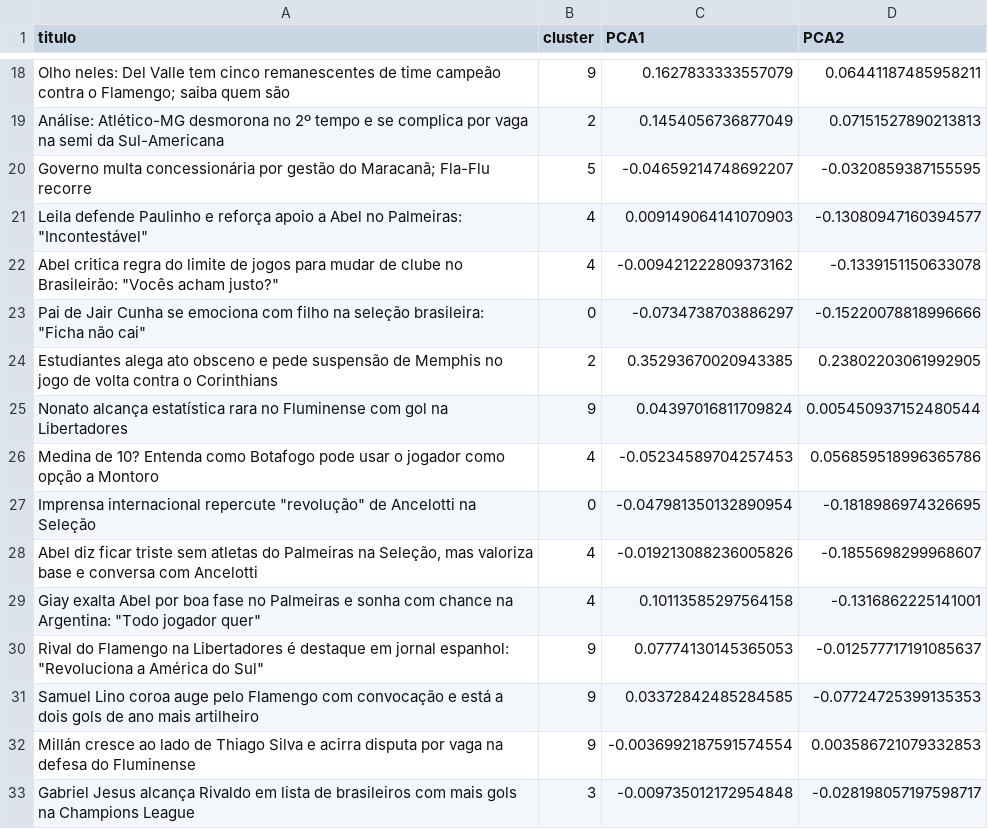
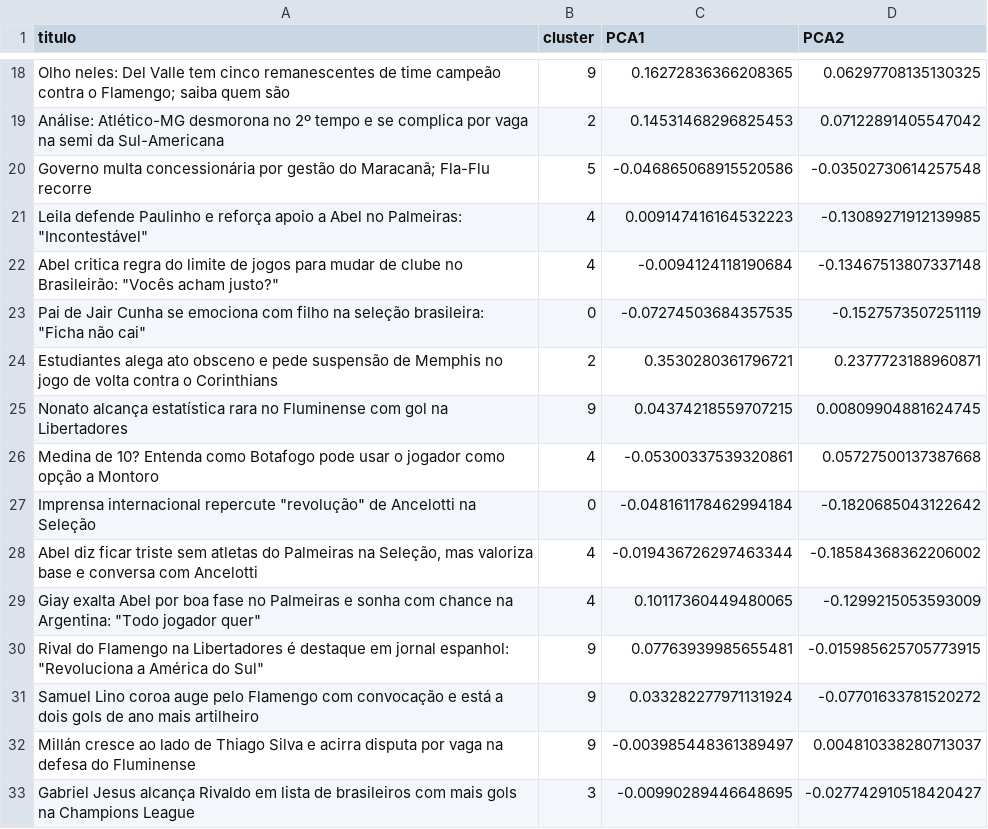
Before and after one commit to HenriqueOS12/PLN, a CSV file: pca_2d.csv, drawn as a sheet; only a part is shown, gaps mark what is left out; the diff covers the shown part only; the diff names each change by its address in the sheet, - before the commit and + after, or states it on an @@ line.

```diff
--- a/pca_2d.csv
+++ b/pca_2d.csv
-C18 (PCA1): 0.1627833333557079
+C18 (PCA1): 0.16272836366208365
-D18 (PCA2): 0.06441187485958211
+D18 (PCA2): 0.06297708135130325
-C19 (PCA1): 0.1454056736877049
+C19 (PCA1): 0.14531468296825453
-D19 (PCA2): 0.07151527890213813
+D19 (PCA2): 0.07122891405547042
-C20 (PCA1): -0.04659214748692207
+C20 (PCA1): -0.046865068915520586
-D20 (PCA2): -0.0320859387155595
+D20 (PCA2): -0.03502730614257548
-C21 (PCA1): 0.009149064141070903
+C21 (PCA1): 0.009147416164532223
-D21 (PCA2): -0.13080947160394577
+D21 (PCA2): -0.13089271912139985
-C22 (PCA1): -0.009421222809373162
+C22 (PCA1): -0.0094124118190684
-D22 (PCA2): -0.1339151150633078
+D22 (PCA2): -0.13467513807337148
-C23 (PCA1): -0.0734738703886297
+C23 (PCA1): -0.07274503684357535
-D23 (PCA2): -0.15220078818996666
+D23 (PCA2): -0.1527573507251119
-C24 (PCA1): 0.35293670020943385
+C24 (PCA1): 0.3530280361796721
-D24 (PCA2): 0.23802203061992905
+D24 (PCA2): 0.2377723188960871
-C25 (PCA1): 0.04397016811709824
+C25 (PCA1): 0.04374218559707215
-D25 (PCA2): 0.005450937152480544
+D25 (PCA2): 0.00809904881624745
-C26 (PCA1): -0.05234589704257453
+C26 (PCA1): -0.05300337539320861
-D26 (PCA2): 0.056859518996365786
+D26 (PCA2): 0.05727500137387668
-C27 (PCA1): -0.047981350132890954
+C27 (PCA1): -0.048161178462994184
-D27 (PCA2): -0.1818986974326695
+D27 (PCA2): -0.1820685043122642
-C28 (PCA1): -0.019213088236005826
+C28 (PCA1): -0.019436726297463344
-D28 (PCA2): -0.1855698299968607
+D28 (PCA2): -0.18584368362206002
-C29 (PCA1): 0.10113585297564158
+C29 (PCA1): 0.10117360449480065
-D29 (PCA2): -0.1316862225141001
+D29 (PCA2): -0.1299215053593009
-C30 (PCA1): 0.07774130145365053
+C30 (PCA1): 0.07763939985655481
-D30 (PCA2): -0.012577717191085637
+D30 (PCA2): -0.015985625705773915
-C31 (PCA1): 0.03372842485284585
+C31 (PCA1): 0.033282277971131924
-D31 (PCA2): -0.07724725399135353
+D31 (PCA2): -0.07701633781520272
-C32 (PCA1): -0.0036992187591574554
+C32 (PCA1): -0.003985448361389497
-D32 (PCA2): 0.003586721079332853
+D32 (PCA2): 0.004810338280713037
-C33 (PCA1): -0.009735012172954848
+C33 (PCA1): -0.00990289446648695
-D33 (PCA2): -0.028198057197598717
+D33 (PCA2): -0.027742910518420427
```
Also changed, not shown: 168 edited cells elsewhere in this file, pca_3d.csv, 6 other files.
